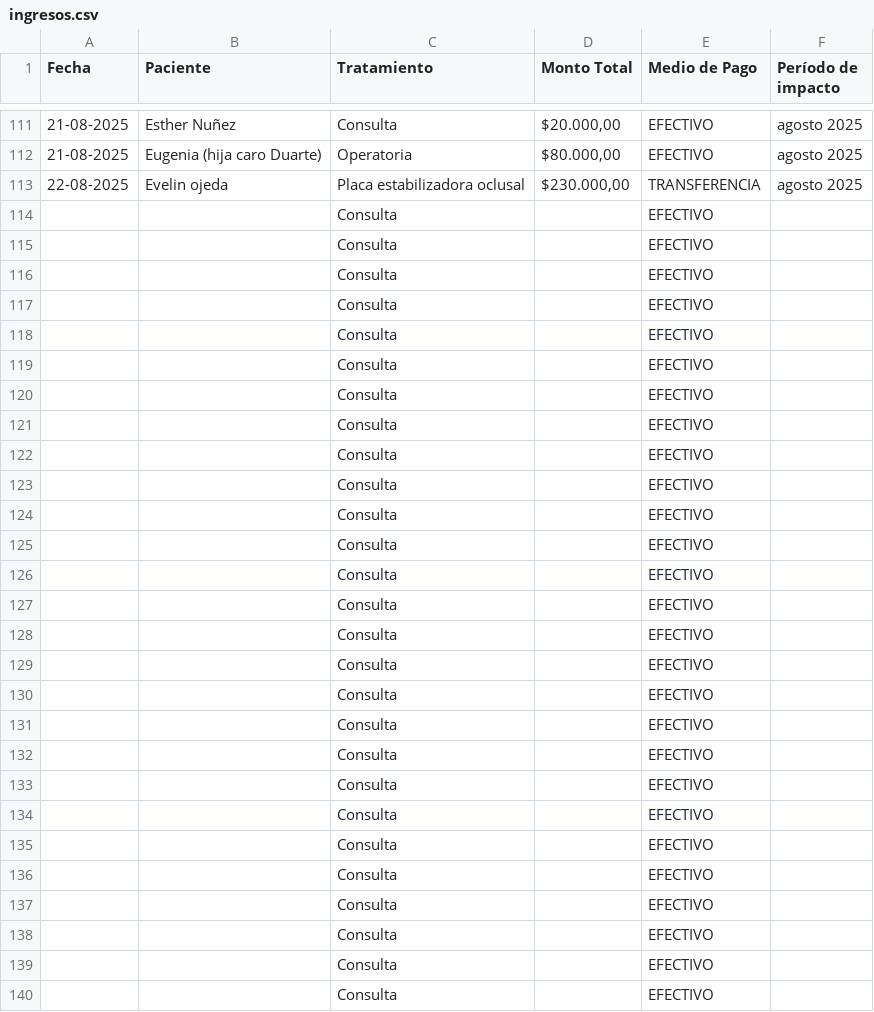
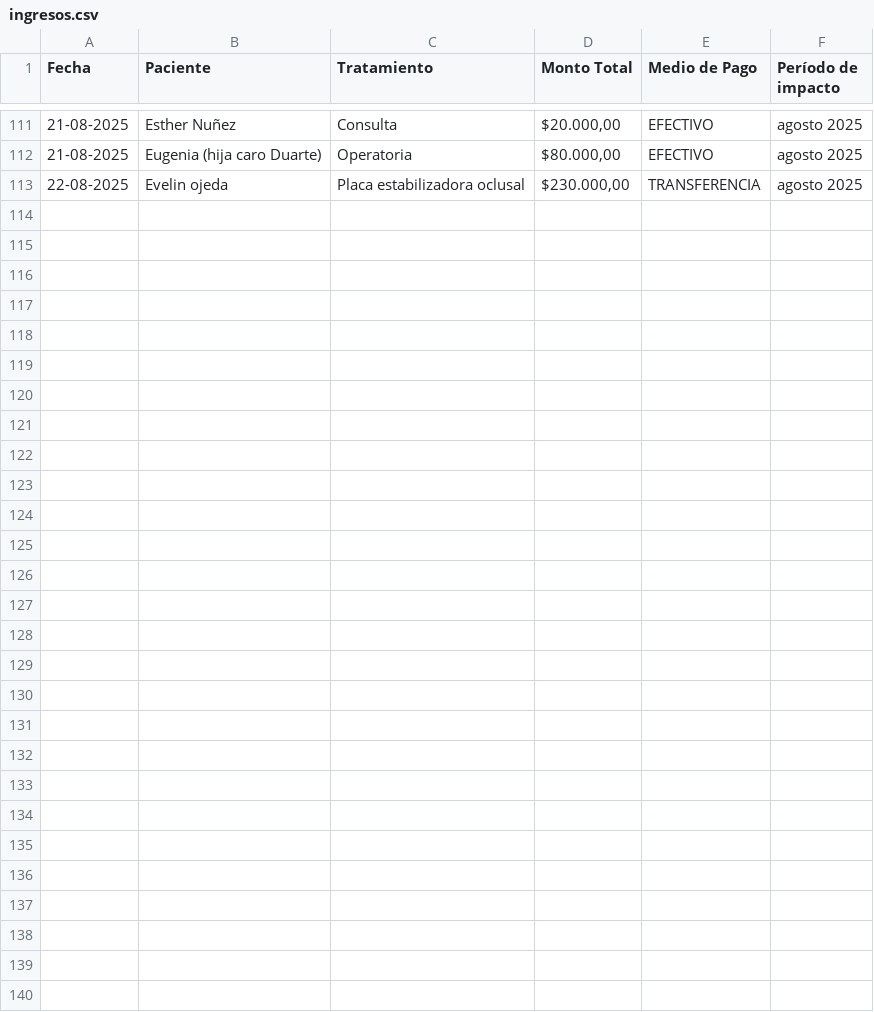
Before and after one commit to delacortejm/dentiProject, a CSV file: ingresos.csv, drawn as a sheet; only a part is shown, gaps mark what is left out.

```diff
--- a/ingresos.csv
+++ b/ingresos.csv
@@ -113,28 +113 @@ Fecha,Paciente,Tratamiento,Monto Total,Medio de Pago,Período de impacto
 22-08-2025,Evelin ojeda,Placa estabilizadora oclusal,"$230.000,00",TRANSFERENCIA,agosto 2025
-,,Consulta,,EFECTIVO,
-,,Consulta,,EFECTIVO,
-,,Consulta,,EFECTIVO,
-,,Consulta,,EFECTIVO,
-,,Consulta,,EFECTIVO,
-,,Consulta,,EFECTIVO,
-,,Consulta,,EFECTIVO,
-,,Consulta,,EFECTIVO,
-,,Consulta,,EFECTIVO,
-,,Consulta,,EFECTIVO,
-,,Consulta,,EFECTIVO,
-,,Consulta,,EFECTIVO,
-,,Consulta,,EFECTIVO,
-,,Consulta,,EFECTIVO,
-,,Consulta,,EFECTIVO,
-,,Consulta,,EFECTIVO,
-,,Consulta,,EFECTIVO,
-,,Consulta,,EFECTIVO,
-,,Consulta,,EFECTIVO,
-,,Consulta,,EFECTIVO,
-,,Consulta,,EFECTIVO,
-,,Consulta,,EFECTIVO,
-,,Consulta,,EFECTIVO,
-,,Consulta,,EFECTIVO,
-,,Consulta,,EFECTIVO,
-,,Consulta,,EFECTIVO,
-,,Consulta,,EFECTIVO,
```
